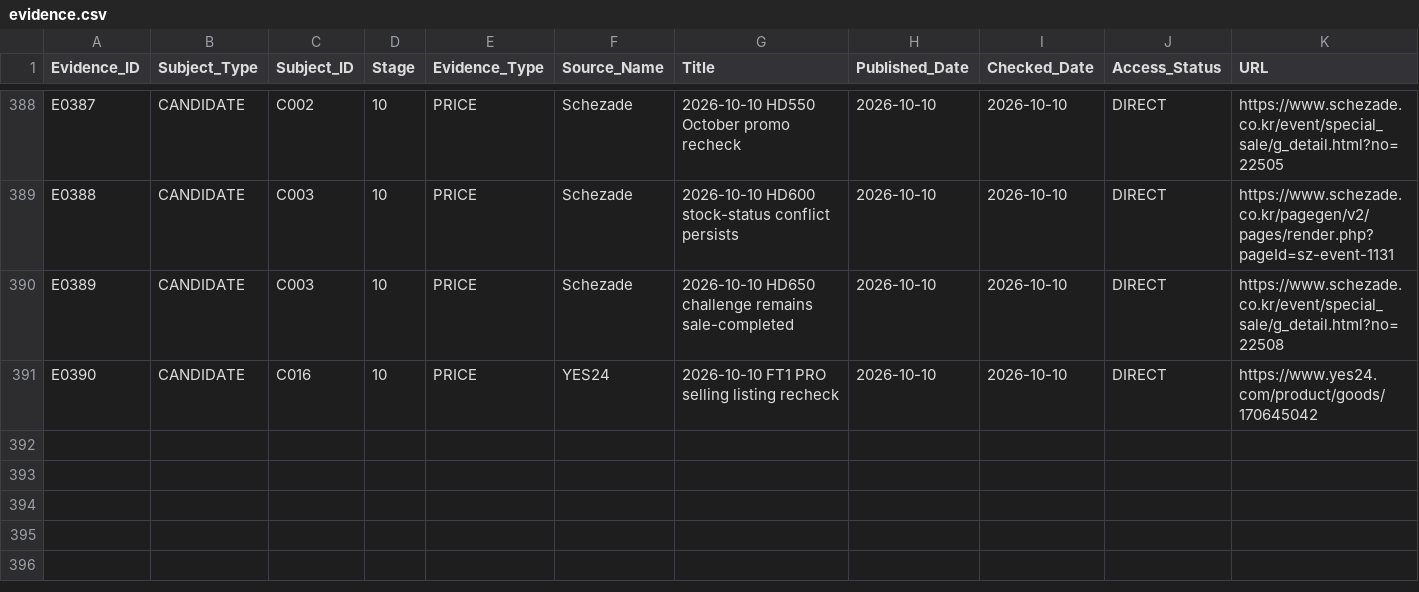
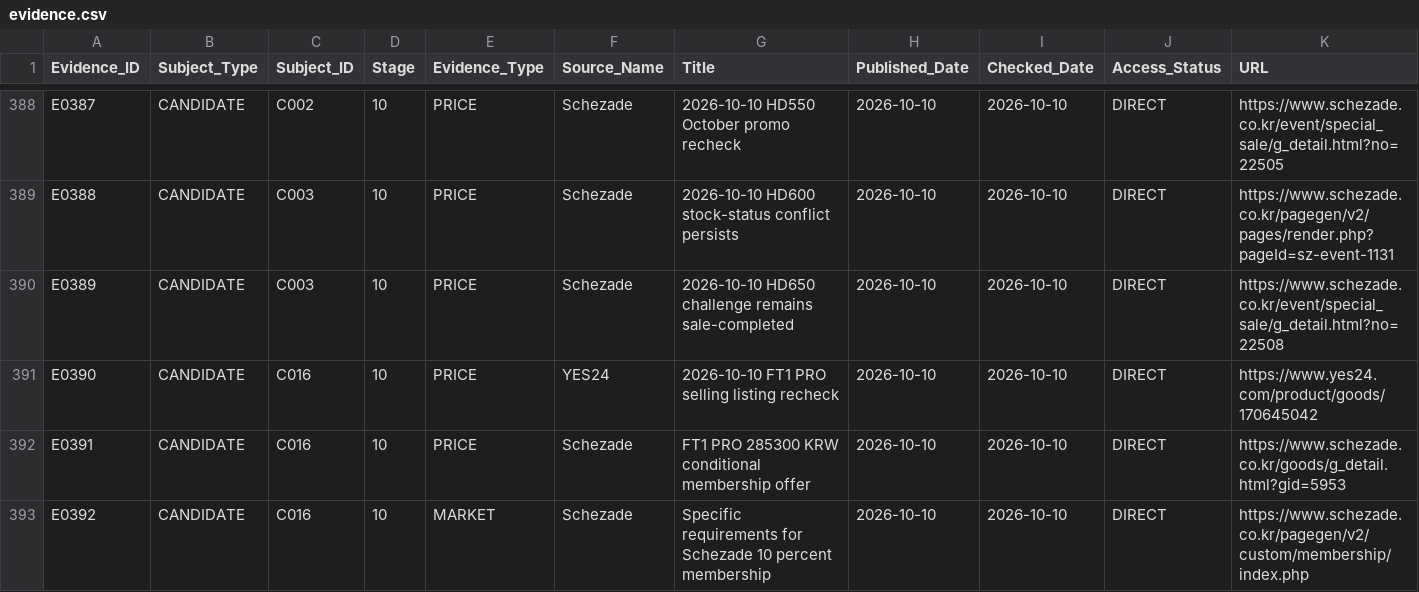
Before and after one commit to JungDS/audio-gear-research, a CSV file: data/evidence.csv, drawn as a sheet; only a part is shown, gaps mark what is left out; rows hold the shown columns only; the diff covers the shown part only; the diff names each change by its address in the sheet, - before the commit and + after, or states it on an @@ line.

Commit message:
Audit Step 10 membership-only FiiO discount, importer warranty and cheaper HD599 challenger

```diff
--- a/data/evidence.csv
+++ b/data/evidence.csv
+row 392: E0391 | CANDIDATE | C016 | 10 | PRICE | Schezade | FT1 PRO 285300 KRW conditional membership offer | 2026-10-10 | 2026-10-10 | DIRECT | https://www.schezade.co.kr/goods/g_detail.html?gid=5953
+row 393: E0392 | CANDIDATE | C016 | 10 | MARKET | Schezade | Specific requirements for Schezade 10 percent membership | 2026-10-10 | 2026-10-10 | DIRECT | https://www.schezade.co.kr/pagegen/v2/custom/membership/index.php
```
Also changed, not shown: 3 added rows elsewhere in this file.
